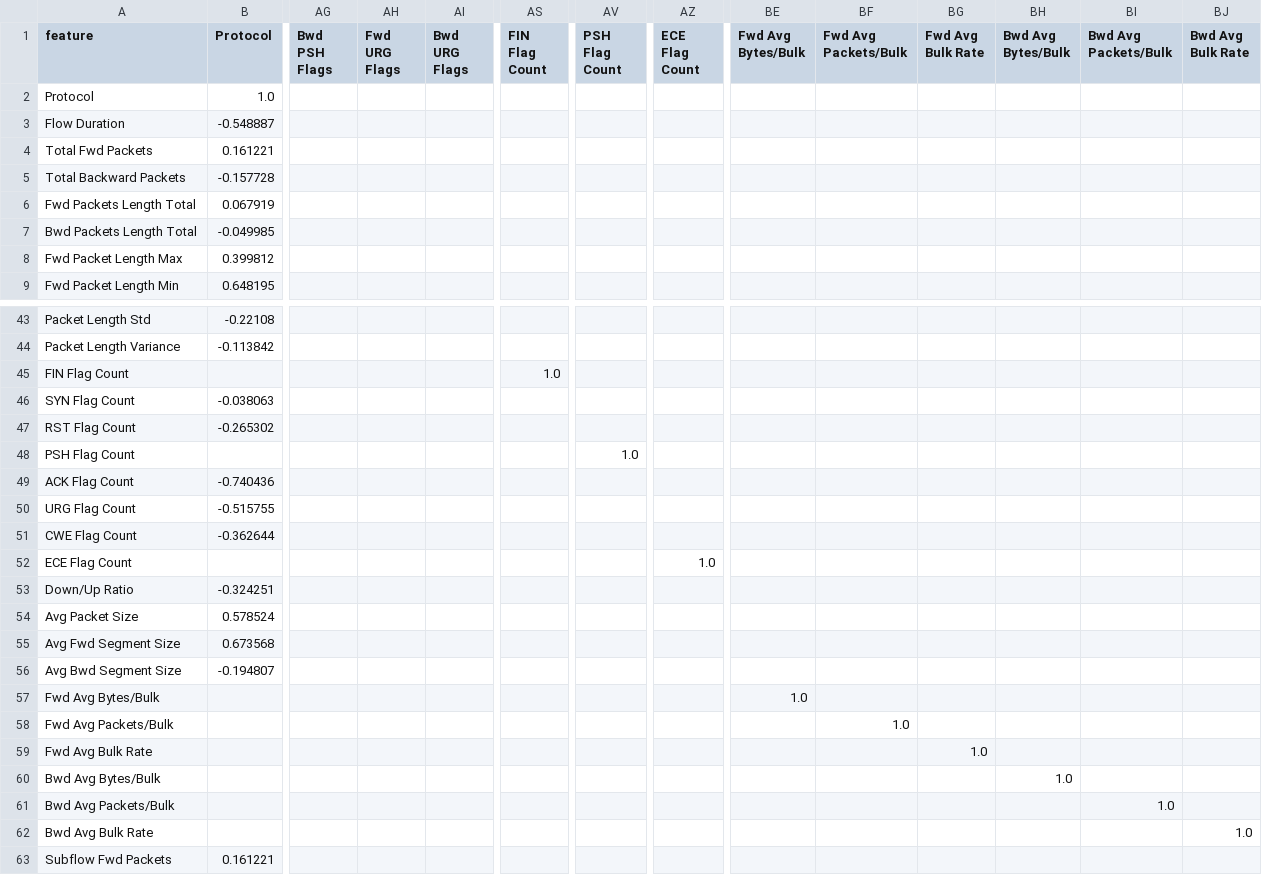
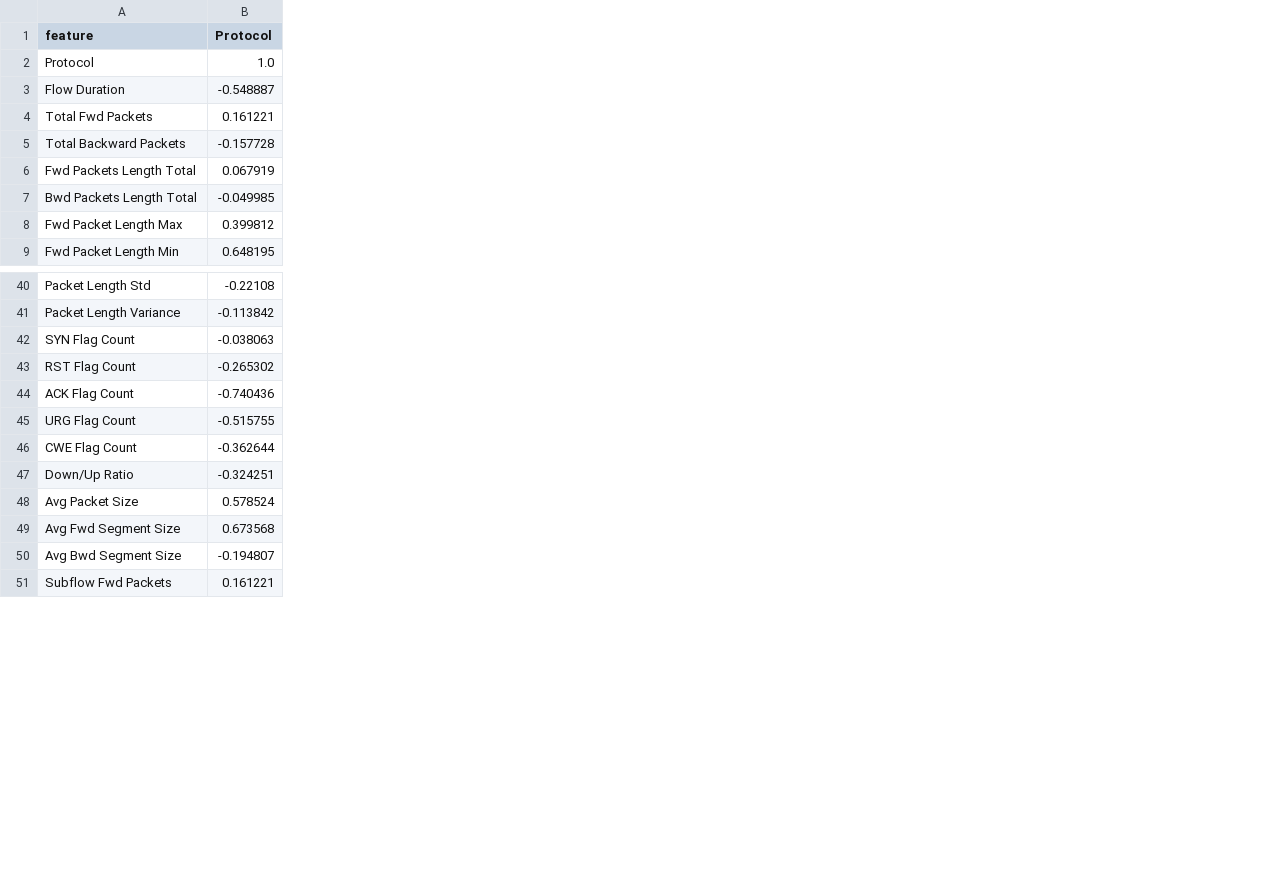
Before and after one commit to Parth19102006/CEP-RF-, a CSV file: reports/dataset_audit/correlation_matrix.csv, drawn as a sheet; only a part is shown, gaps mark what is left out; rows hold the shown columns only; the diff covers the shown part only; the diff names each change by its address in the sheet, - before the commit and + after, or states it on an @@ line.

```diff
--- a/reports/dataset_audit/correlation_matrix.csv
+++ b/reports/dataset_audit/correlation_matrix.csv
-column AG (Bwd PSH Flags), empty
-column AH (Fwd URG Flags), empty
-column AI (Bwd URG Flags), empty
-column AS (FIN Flag Count), empty
-column AV (PSH Flag Count), empty
-column AZ (ECE Flag Count), empty
-column BE (Fwd Avg Bytes/Bulk), empty
-column BF (Fwd Avg Packets/Bulk), empty
-column BG (Fwd Avg Bulk Rate), empty
-column BH (Bwd Avg Bytes/Bulk), empty
-column BI (Bwd Avg Packets/Bulk), empty
-column BJ (Bwd Avg Bulk Rate), empty
-row 45: FIN Flag Count |  |  |  |  | 1.0
-row 48: PSH Flag Count |  |  |  |  |  | 1.0
-row 52: ECE Flag Count |  |  |  |  |  |  | 1.0
-row 57: Fwd Avg Bytes/Bulk |  |  |  |  |  |  |  | 1.0
-row 58: Fwd Avg Packets/Bulk |  |  |  |  |  |  |  |  | 1.0
-row 59: Fwd Avg Bulk Rate |  |  |  |  |  |  |  |  |  | 1.0
-row 60: Bwd Avg Bytes/Bulk |  |  |  |  |  |  |  |  |  |  | 1.0
-row 61: Bwd Avg Packets/Bulk |  |  |  |  |  |  |  |  |  |  |  | 1.0
-row 62: Bwd Avg Bulk Rate |  |  |  |  |  |  |  |  |  |  |  |  | 1.0
```
Also changed, not shown: 3 removed rows elsewhere in this file, reports/dataset_audit/dataset_characterization.csv, 1 other file.
